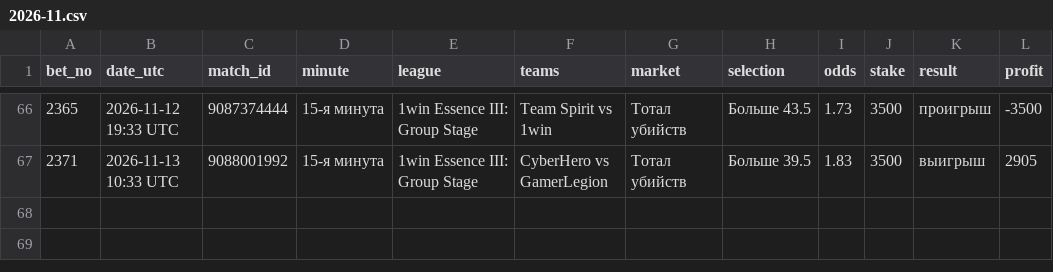
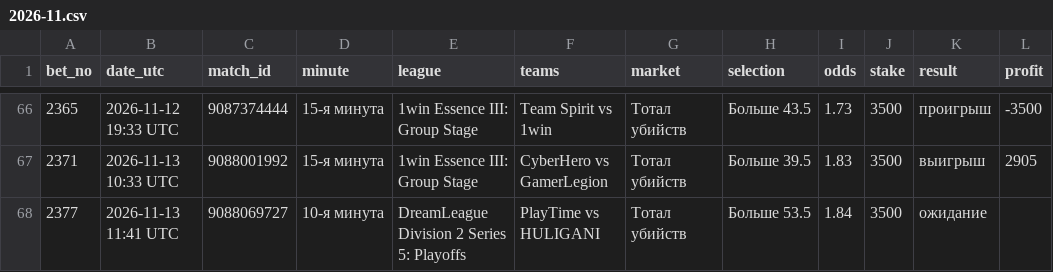
Before and after one commit to betsaipro-predictions/betsaipro-predictions, a CSV file: bets/2026-11.csv, drawn as a sheet; only a part is shown, gaps mark what is left out; the diff names each change by its address in the sheet, - before the commit and + after, or states it on an @@ line.

```diff
--- a/bets/2026-11.csv
+++ b/bets/2026-11.csv
+row 68: 2377 | 2026-11-13 11:41 UTC | 9088069727 | 10-я минута | DreamLeague Division 2 Series 5: Playoffs | PlayTime vs HULIGANI | Тотал убийств | Больше 53.5 | 1.84 | 3500 | ожидание
```
Also changed, not shown: 1 other file.
